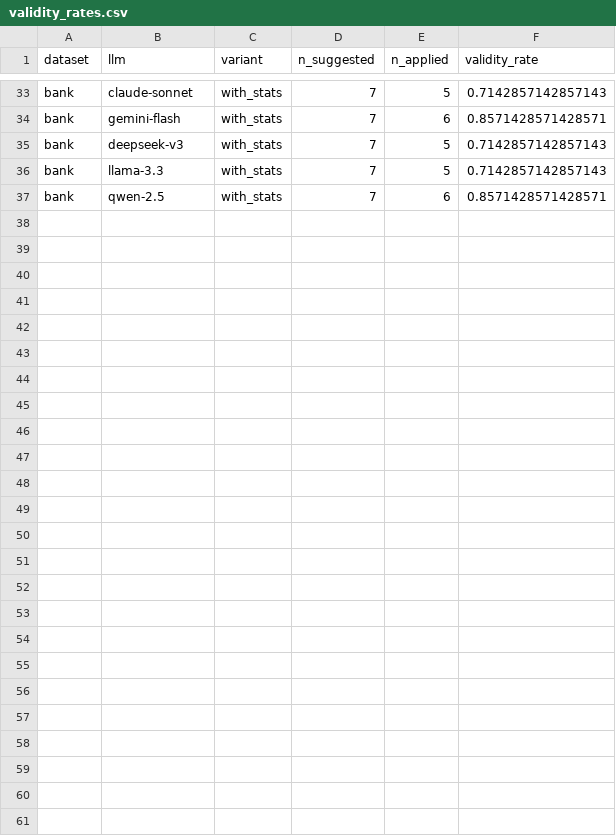
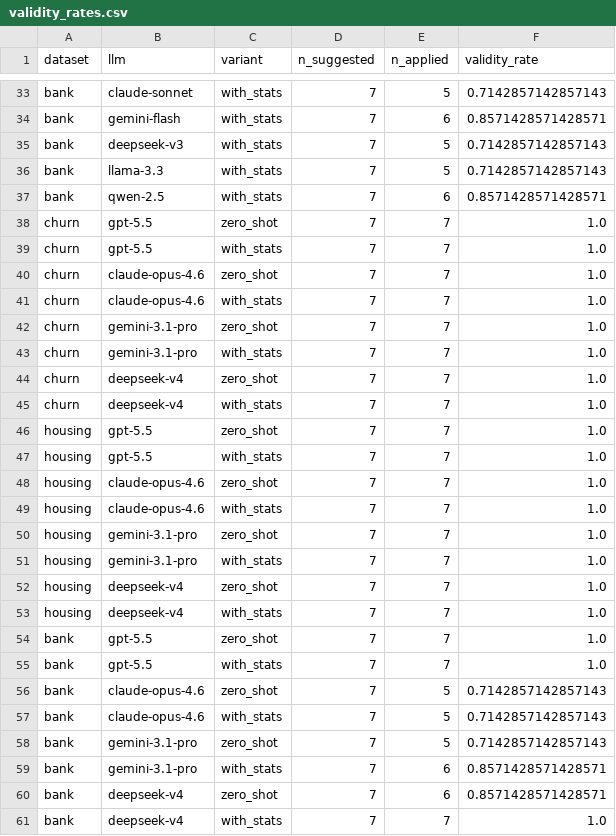
Before and after one commit to Evangelidis91/llm-feature-engineering, a CSV file: results/validity_rates.csv, drawn as a sheet; only a part is shown, gaps mark what is left out; the diff covers the shown part only.

```diff
--- a/results/validity_rates.csv
+++ b/results/validity_rates.csv
@@ -37 +37,25 @@ bank,llama-3.3,with_stats,7,5,0.7142857142857143
 bank,qwen-2.5,with_stats,7,6,0.8571428571428571
+churn,gpt-5.5,zero_shot,7,7,1.0
+churn,gpt-5.5,with_stats,7,7,1.0
+churn,claude-opus-4.6,zero_shot,7,7,1.0
+churn,claude-opus-4.6,with_stats,7,7,1.0
+churn,gemini-3.1-pro,zero_shot,7,7,1.0
+churn,gemini-3.1-pro,with_stats,7,7,1.0
+churn,deepseek-v4,zero_shot,7,7,1.0
+churn,deepseek-v4,with_stats,7,7,1.0
+housing,gpt-5.5,zero_shot,7,7,1.0
+housing,gpt-5.5,with_stats,7,7,1.0
+housing,claude-opus-4.6,zero_shot,7,7,1.0
+housing,claude-opus-4.6,with_stats,7,7,1.0
+housing,gemini-3.1-pro,zero_shot,7,7,1.0
+housing,gemini-3.1-pro,with_stats,7,7,1.0
+housing,deepseek-v4,zero_shot,7,7,1.0
+housing,deepseek-v4,with_stats,7,7,1.0
+bank,gpt-5.5,zero_shot,7,7,1.0
+bank,gpt-5.5,with_stats,7,7,1.0
+bank,claude-opus-4.6,zero_shot,7,5,0.7142857142857143
+bank,claude-opus-4.6,with_stats,7,5,0.7142857142857143
+bank,gemini-3.1-pro,zero_shot,7,5,0.7142857142857143
+bank,gemini-3.1-pro,with_stats,7,6,0.8571428571428571
+bank,deepseek-v4,zero_shot,7,6,0.8571428571428571
+bank,deepseek-v4,with_stats,7,7,1.0
```
Also changed, not shown: 1 edited cell elsewhere in this file, results/llm_metrics.csv, 9 other files.
